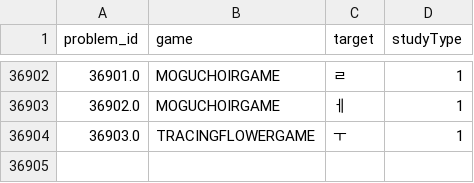
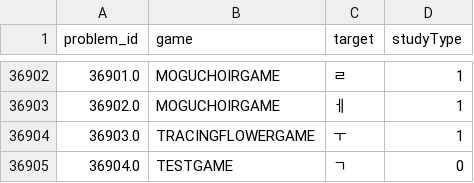
Before and after one commit to gyuch-an02/aiKTRTest, a CSV file: KtrJobProcess/model/problem_set.csv, drawn as a sheet; only a part is shown, gaps mark what is left out.

Commit message:
Update model and problem set - 2025-02-05 15:32:00

```diff
--- a/KtrJobProcess/model/problem_set.csv
+++ b/KtrJobProcess/model/problem_set.csv
@@ -36904 +36904,2 @@ problem_id,game,target,studyType
 36903.0,TRACINGFLOWERGAME,ㅜ,1
+36904.0,TESTGAME,ㄱ,0
```
